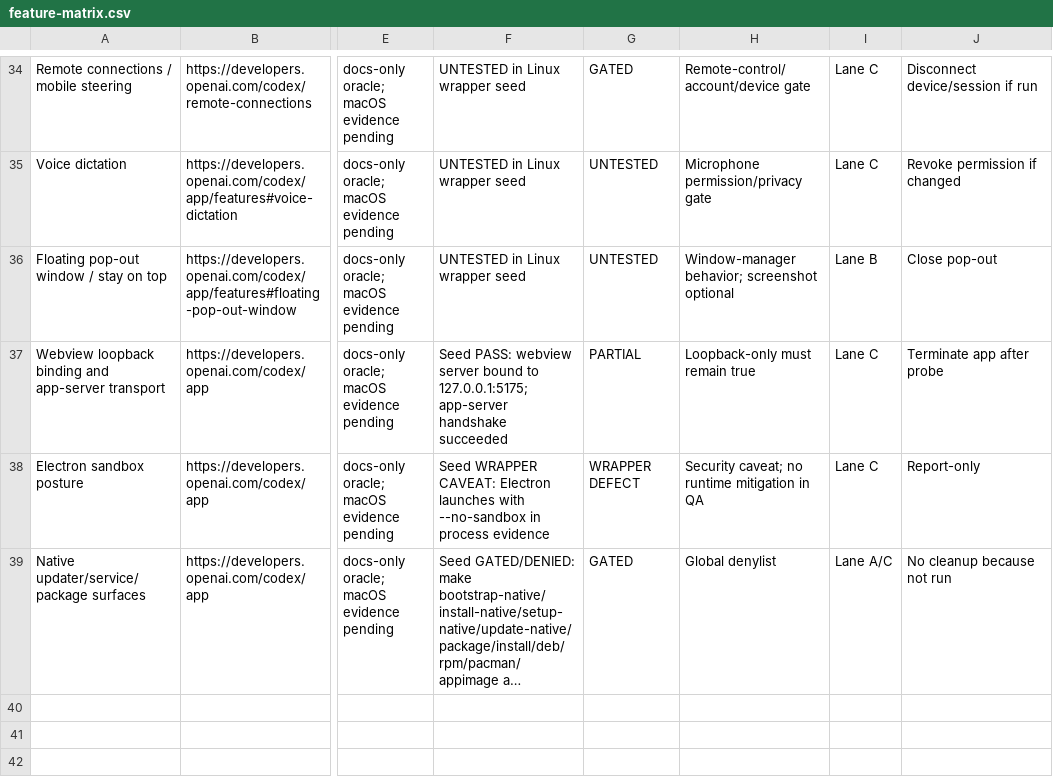
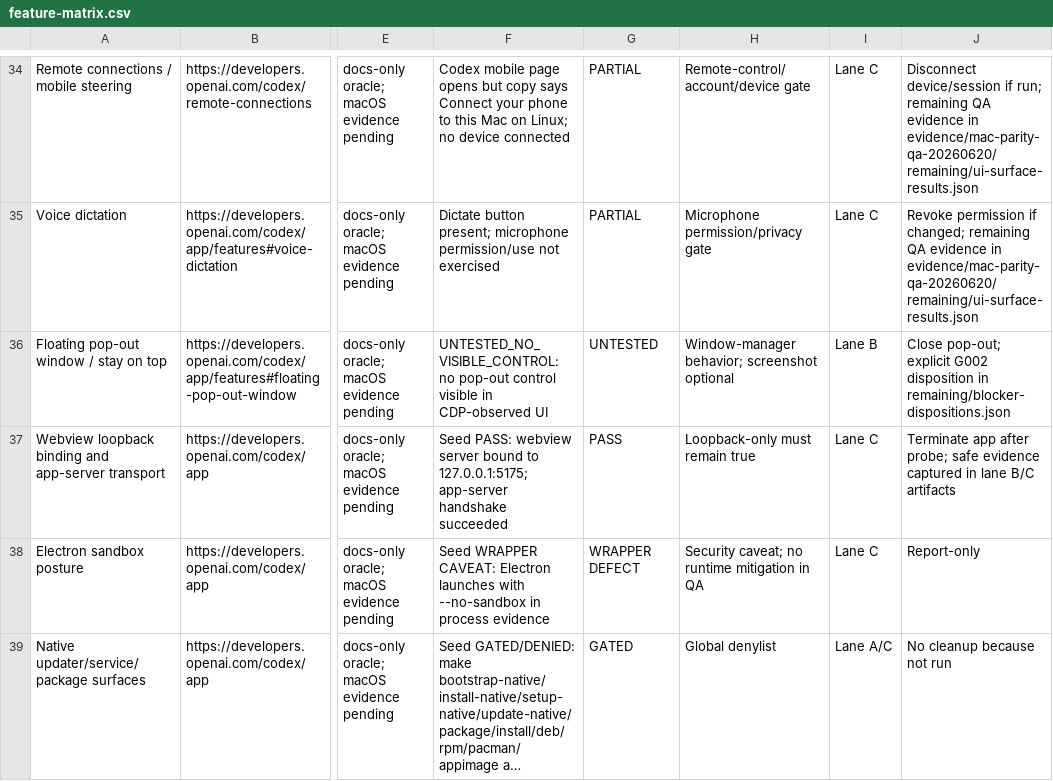
Before and after one commit to Argive-tarsiusglis896/codex-app-in-linux, a CSV file: evidence/mac-parity-qa-20260620/feature-matrix.csv, drawn as a sheet; only a part is shown, gaps mark what is left out; long unchanged cells end in …; the diff covers the shown part only; the diff names each change by its address in the sheet, - before the commit and + after, or states it on an @@ line.

Commit message:
Classify Codex Linux app parity honestly
Record the remaining safe QA pass for the Linux wrapper against the official Codex app surface without upgrading it to a false full-parity claim. The evidence now captures core-pass, partial, gated, environment-blocked, and failed surfaces, including Project/Settings failures and the Linux-specific mobile copy bug.

Constraint: QA evidence only; no wrapper/source edits, native install, updater/service, sudo, package manager, personal browser profile, production remote, or Computer Use helper install.

Rejected: Claiming macOS parity from core chat/browser smoke alone | Missing integration and desktop surfaces remain partial, gated, or failed.

Confidence: high

Scope-risk: narrow

Directive: Do not market this as official Linux desktop support; use these reports as compatibility evidence only.

Tested: Python CSV/JSON/report consistency checks; git diff --check; Ultragoal G002 checkpoint receipt 6ee199bd-9e76-496b-814e-e1b102ae66ab.

Not-tested: Denied gates including native install/updater/service, personal Chrome profile, production push/PR, Computer Use helper install, fresh credential login, and system notification/sleep mutation.

```diff
--- a/evidence/mac-parity-qa-20260620/feature-matrix.csv
+++ b/evidence/mac-parity-qa-20260620/feature-matrix.csv
-F34: UNTESTED in Linux wrapper seed
+F34: Codex mobile page opens but copy says Connect your phone to this Mac on Linux; no device connected
-G34: GATED
+G34: PARTIAL
-J34: …device/session if run
+J34: …device/session if run; remaining QA evidence in evidence/mac-parity-qa-20260620/remaining/ui-surface-results.json
-F35: UNTESTED in Linux wrapper seed
+F35: Dictate button present; microphone permission/use not exercised
-G35: UNTESTED
+G35: PARTIAL
-J35: …permission if changed
+J35: …permission if changed; remaining QA evidence in evidence/mac-parity-qa-20260620/remaining/ui-surface-results.json
-F36: UNTESTED in Linux wrapper seed
+F36: UNTESTED_NO_VISIBLE_CONTROL: no pop-out control visible in CDP-observed UI
-J36: Close pop-out
+J36: Close pop-out; explicit G002 disposition in remaining/blocker-dispositions.json
-G37: PARTIAL
+G37: PASS
-J37: …app after probe
+J37: …app after probe; safe evidence captured in lane B/C artifacts
```
Also changed, not shown: 69 edited cells elsewhere in this file, 24 other files.
